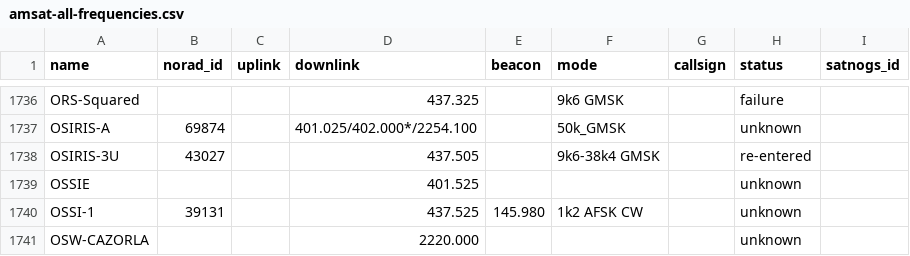
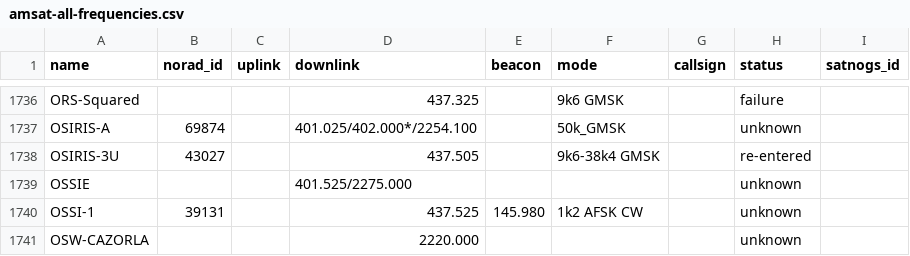
Before and after one commit to palewire/amateur-satellite-database, a CSV file: data/amsat-all-frequencies.csv, drawn as a sheet; only a part is shown, gaps mark what is left out.

```diff
--- a/data/amsat-all-frequencies.csv
+++ b/data/amsat-all-frequencies.csv
@@ -1738,3 +1738,3 @@ OSIRIS-A,69874,,401.025/402.000*/2254.100,,50k_GMSK,,unknown,
 OSIRIS-3U,43027,,437.505,,9k6-38k4 GMSK,,re-entered,
-OSSIE,,,401.525,,,,unknown,
+OSSIE,,,401.525/2275.000,,,,unknown,
 OSSI-1,39131,,437.525,145.980,1k2 AFSK CW,,unknown,
```
Also changed, not shown: data/satnogs.csv, 2 other files.
